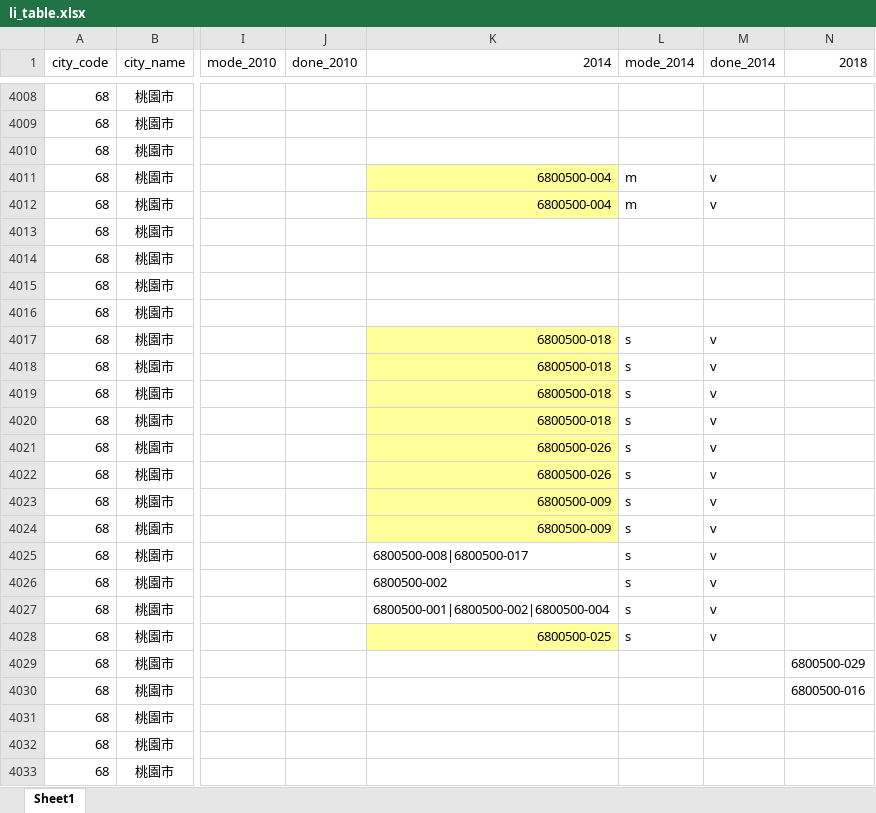
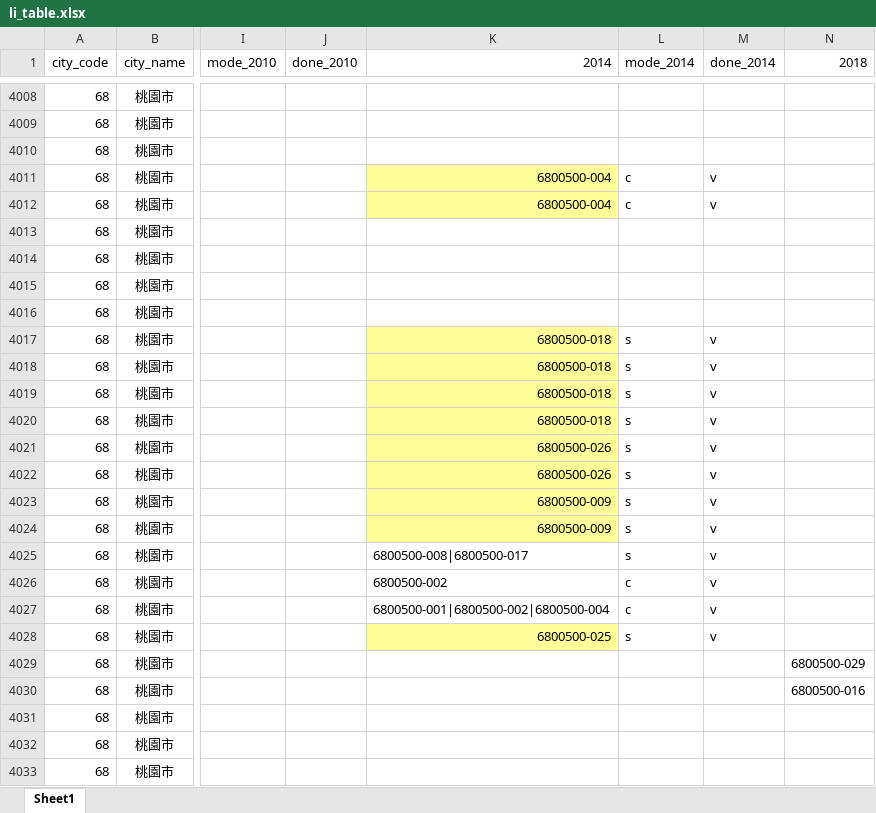
Before and after one commit to torrentpien/twli, an Excel workbook: data/li_table.xlsx, sheet Sheet1, drawn as a sheet; only a part is shown, gaps mark what is left out; values as stored, in another font and other column widths than the file's, no borders; the diff names each change by its address in the sheet, - before the commit and + after, or states it on an @@ line.

Commit message:
Li merge reference table

```diff
--- a/data/li_table.xlsx (sheet Sheet1)
+++ b/data/li_table.xlsx (sheet Sheet1)
-L4011:L4012 (mode_2014): m
+L4011:L4012 (mode_2014): c
-L4026:L4027 (mode_2014): s
+L4026:L4027 (mode_2014): c
```
